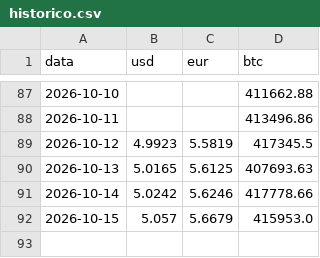
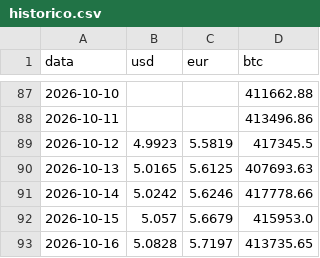
Before and after one commit to Higor-Bachiao/rastreador-cambio, a CSV file: data/historico.csv, drawn as a sheet; only a part is shown, gaps mark what is left out.

```diff
--- a/data/historico.csv
+++ b/data/historico.csv
@@ -92 +92,2 @@ data,usd,eur,btc
 2026-10-15,5.057,5.6679,415953.0
+2026-10-16,5.0828,5.7197,413735.65
```
Also changed, not shown: 2 other files.
